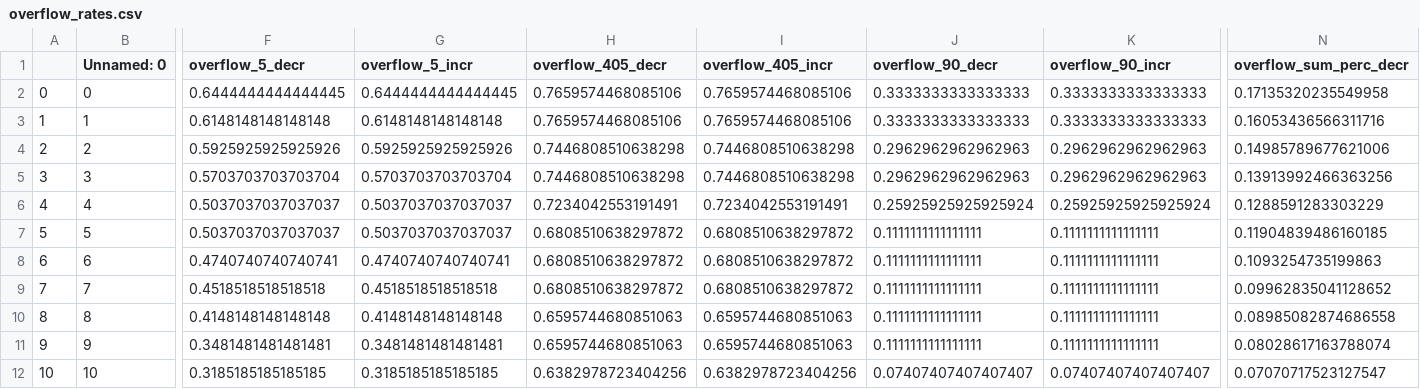
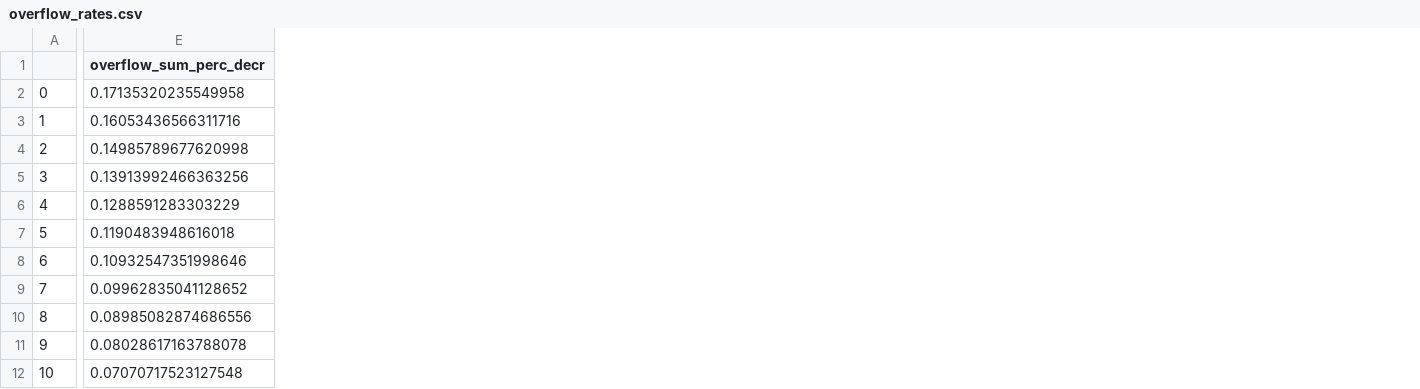
Before and after one commit to tliggett/sound_traffic, a CSV file: data/overflow_rates.csv, drawn as a sheet; only a part is shown, gaps mark what is left out; removed rows and columns are numbered as before the commit, all else as after; the diff covers the shown part only; the diff names each change by its address in the sheet, - before the commit and + after, or states it on an @@ line.

```diff
--- a/data/overflow_rates.csv
+++ b/data/overflow_rates.csv
-column B (Unnamed: 0), rows 2-12: 0 | 1 | 2 | 3 | 4 | 5 | 6 | 7 | 8 | 9 | 10
-column F (overflow_5_decr), rows 2-12: 0.6444444444444445 | 0.6148148148148148 | 0.5925925925925926 | 0.5703703703703704 | 0.5037037037037037 | 0.5037037037037037 | 0.4740740740740741 | 0.4518518518518518 | 0.4148148148148148 | 0.3481481481481481 | 0.3185185185185185
-column G (overflow_5_incr), rows 2-12: 0.6444444444444445 | 0.6148148148148148 | 0.5925925925925926 | 0.5703703703703704 | 0.5037037037037037 | 0.5037037037037037 | 0.4740740740740741 | 0.4518518518518518 | 0.4148148148148148 | 0.3481481481481481 | 0.3185185185185185
-column H (overflow_405_decr), rows 2-12: 0.7659574468085106 | 0.7659574468085106 | 0.7446808510638298 | 0.7446808510638298 | 0.7234042553191491 | 0.6808510638297872 | 0.6808510638297872 | 0.6808510638297872 | 0.6595744680851063 | 0.6595744680851063 | 0.6382978723404256
-column I (overflow_405_incr), rows 2-12: 0.7659574468085106 | 0.7659574468085106 | 0.7446808510638298 | 0.7446808510638298 | 0.7234042553191491 | 0.6808510638297872 | 0.6808510638297872 | 0.6808510638297872 | 0.6595744680851063 | 0.6595744680851063 | 0.6382978723404256
-column J (overflow_90_decr), rows 2-12: 0.3333333333333333 | 0.3333333333333333 | 0.2962962962962963 | 0.2962962962962963 | 0.25925925925925924 | 0.1111111111111111 | 0.1111111111111111 | 0.1111111111111111 | 0.1111111111111111 | 0.1111111111111111 | 0.07407407407407407
-column K (overflow_90_incr), rows 2-12: 0.3333333333333333 | 0.3333333333333333 | 0.2962962962962963 | 0.2962962962962963 | 0.25925925925925924 | 0.1111111111111111 | 0.1111111111111111 | 0.1111111111111111 | 0.1111111111111111 | 0.1111111111111111 | 0.07407407407407407
-E4 (overflow_sum_perc_decr): 0.14985789677621006
+E4 (overflow_sum_perc_decr): 0.14985789677620998
-E7 (overflow_sum_perc_decr): 0.11904839486160185
+E7 (overflow_sum_perc_decr): 0.1190483948616018
-E8 (overflow_sum_perc_decr): 0.1093254735199863
+E8 (overflow_sum_perc_decr): 0.10932547351998646
-E10 (overflow_sum_perc_decr): 0.08985082874686558
+E10 (overflow_sum_perc_decr): 0.08985082874686556
-E11 (overflow_sum_perc_decr): 0.08028617163788074
+E11 (overflow_sum_perc_decr): 0.08028617163788078
-E12 (overflow_sum_perc_decr): 0.07070717523127547
+E12 (overflow_sum_perc_decr): 0.07070717523127548
```
Also changed, not shown: 10 removed columns and 7 edited cells elsewhere in this file, data/master.csv, 5 other files.
